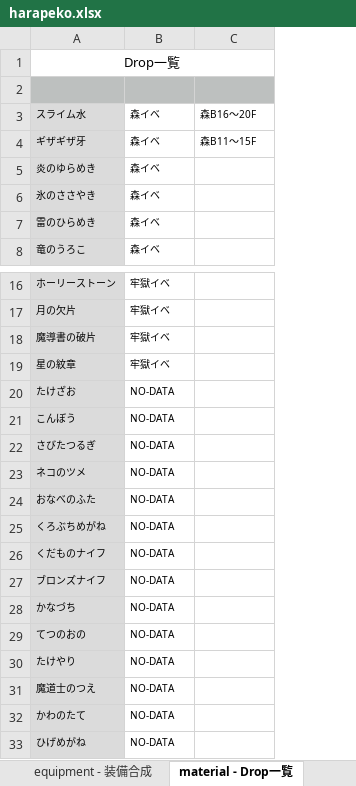
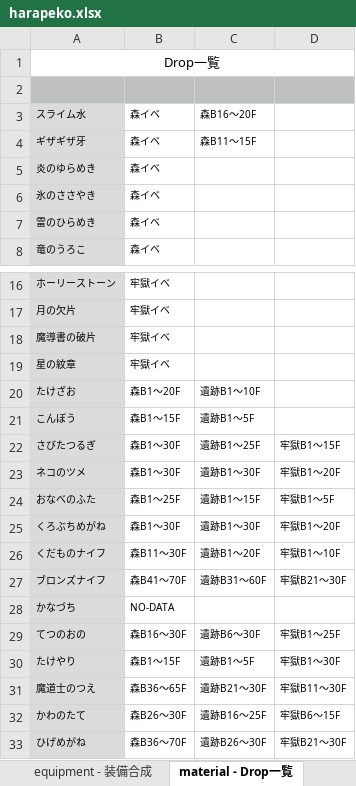
Before and after one commit to hioggia/gts, an Excel workbook: harapeko/harapeko.xlsx, sheet material - Drop一覧, drawn as a sheet; only a part is shown, gaps mark what is left out; values as stored, in another font and other column widths than the file's, no borders; the diff names each change by its address in the sheet, - before the commit and + after, or states it on an @@ line.

```diff
--- a/harapeko/harapeko.xlsx (sheet material - Drop一覧)
+++ b/harapeko/harapeko.xlsx (sheet material - Drop一覧)
+column D, rows 22-33: 牢獄B1〜15F | 牢獄B1〜20F | 牢獄B1〜5F | 牢獄B1〜20F | 牢獄B1〜10F | 牢獄B21〜30F |  | 牢獄B1〜25F | 牢獄B1〜30F | 牢獄B11〜30F | 牢獄B6〜15F | 牢獄B21〜30F
-B20: NO-DATA
+B20: 森B1〜20F
-C20: (empty)
+C20: 遺跡B1〜10F
-B21: NO-DATA
+B21: 森B1〜15F
-C21: (empty)
+C21: 遺跡B1〜5F
-B22:B23: NO-DATA
+B22:B23: 森B1〜30F
-C22: (empty)
+C22: 遺跡B1〜25F
-C23: (empty)
+C23: 遺跡B1〜30F
-B24: NO-DATA
+B24: 森B1〜25F
-C24: (empty)
+C24: 遺跡B1〜15F
-B25: NO-DATA
+B25: 森B1〜30F
-C25: (empty)
+C25: 遺跡B1〜30F
-B26: NO-DATA
+B26: 森B11〜30F
-C26: (empty)
+C26: 遺跡B1〜20F
-B27: NO-DATA
+B27: 森B41〜70F
-C27: (empty)
+C27: 遺跡B31〜60F
-B29: NO-DATA
+B29: 森B16〜30F
-C29: (empty)
+C29: 遺跡B6〜30F
-B30: NO-DATA
+B30: 森B1〜15F
-C30: (empty)
+C30: 遺跡B1〜5F
-B31: NO-DATA
+B31: 森B36〜65F
-C31: (empty)
+C31: 遺跡B21〜30F
-B32: NO-DATA
+B32: 森B26〜30F
-C32: (empty)
+C32: 遺跡B16〜25F
-B33: NO-DATA
+B33: 森B36〜70F
-C33: (empty)
+C33: 遺跡B26〜30F
```
Also changed, not shown: 3 other files.
